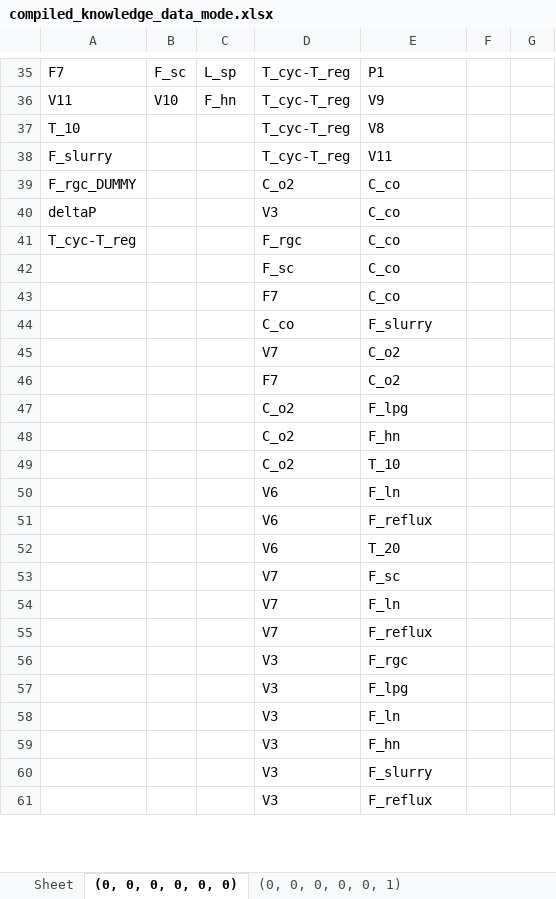
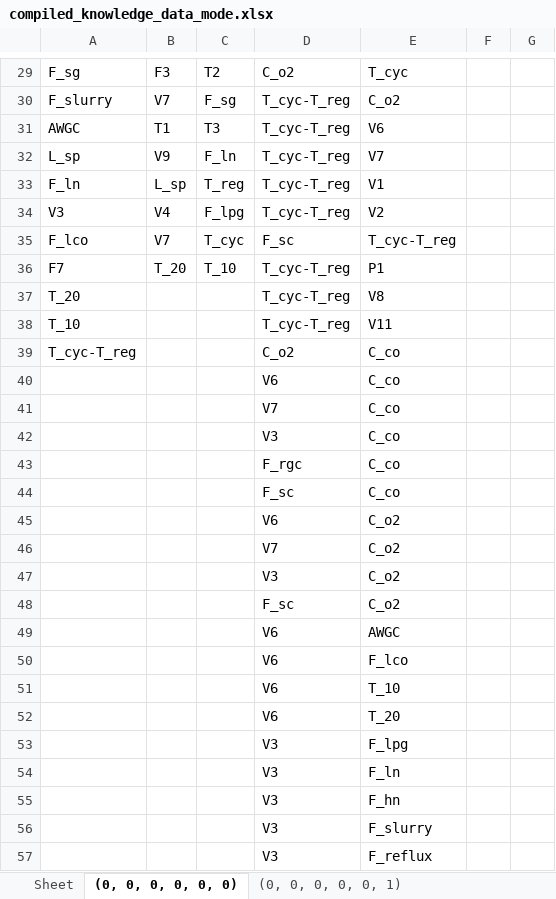
Before and after one commit to bdodd1/CPE440-Project---Graph-generation, an Excel workbook: Results/compiled_knowledge_data_mode.xlsx, sheet (0, 0, 0, 0, 0, 0), drawn as a sheet; only a part is shown, gaps mark what is left out; values as stored, in another font and other column widths than the file's, no borders; removed rows and columns are numbered as before the commit, all else as after; the diff covers the shown part only; the diff names each change by its address in the sheet, - before the commit and + after, or states it on an @@ line.

```diff
--- a/Results/compiled_knowledge_data_mode.xlsx (sheet (0, 0, 0, 0, 0, 0))
+++ b/Results/compiled_knowledge_data_mode.xlsx (sheet (0, 0, 0, 0, 0, 0))
+row 29: F_sg | F3 | T2 | C_o2 | T_cyc
+row 30: F_slurry | V7 | F_sg | T_cyc-T_reg | C_o2
+row 31: AWGC | T1 | T3 | T_cyc-T_reg | V6
+row 32: L_sp | V9 | F_ln | T_cyc-T_reg | V7
+row 33: F_ln | L_sp | T_reg | T_cyc-T_reg | V1
+row 34: V3 | V4 | F_lpg | T_cyc-T_reg | V2
+row 35: F_lco | V7 | T_cyc | F_sc | T_cyc-T_reg
-B36: F_sc
+B36: T_20
-C36: L_sp
+C36: T_10
-row 36: V11 | V10 | F_hn | T_cyc-T_reg | V9
-A37: T_10
+A37: T_20
-A38: F_slurry
+A38: T_10
-A39: F_rgc_DUMMY
+A39: T_cyc-T_reg
+row 40:  |  |  | V6 | C_co
+row 41:  |  |  | V7 | C_co
-A42: deltaP
+A42: (empty)
-A43: T_cyc-T_reg
+A43: (empty)
-row 43:  |  |  | F7 | C_co
-row 44:  |  |  | C_co | F_slurry
+row 45:  |  |  | V6 | C_o2
+row 47:  |  |  | V3 | C_o2
-D48: F7
+D48: F_sc
-row 47:  |  |  | C_o2 | F_lpg
-row 48:  |  |  | C_o2 | F_hn
-row 49:  |  |  | C_o2 | T_10
+row 49:  |  |  | V6 | AWGC
-E50: F_ln
+E50: F_lco
-E51: F_reflux
+E51: T_10
-row 53:  |  |  | V7 | F_sc
-row 54:  |  |  | V7 | F_ln
-row 55:  |  |  | V7 | F_reflux
-row 56:  |  |  | V3 | F_rgc
```
Also changed, not shown: 37 added rows, 40 removed rows and 19 edited cells elsewhere in this sheet, sheet (0, 0, 0, 0, 0, 1), sheet (0, 0, 0, 0, 1, 0), other sheet tabs, Results/cluster_mode.xlsx, Results/data_mode.xlsx, 1 other file.
